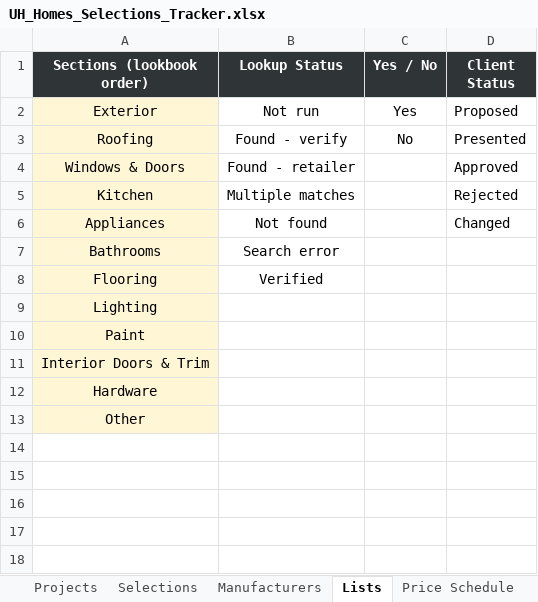
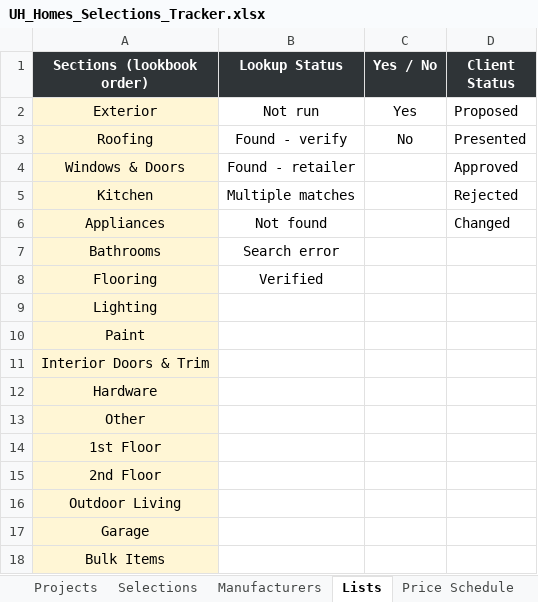
Before and after one commit to SaiSowjanya9/UH-Template, an Excel workbook: UH_Homes_Selections_Tracker.xlsx, sheet Lists, drawn as a sheet; values as stored, in another font and other column widths than the file's, no borders; the diff names each change by its address in the sheet, - before the commit and + after, or states it on an @@ line.

```diff
--- a/UH_Homes_Selections_Tracker.xlsx (sheet Lists)
+++ b/UH_Homes_Selections_Tracker.xlsx (sheet Lists)
+row 14: 1st Floor
+row 15: 2nd Floor
+row 16: Outdoor Living
+row 17: Garage
+row 18: Bulk Items
```
Also changed, not shown: sheet Selections, sheet Price Schedule, 4 other files.
